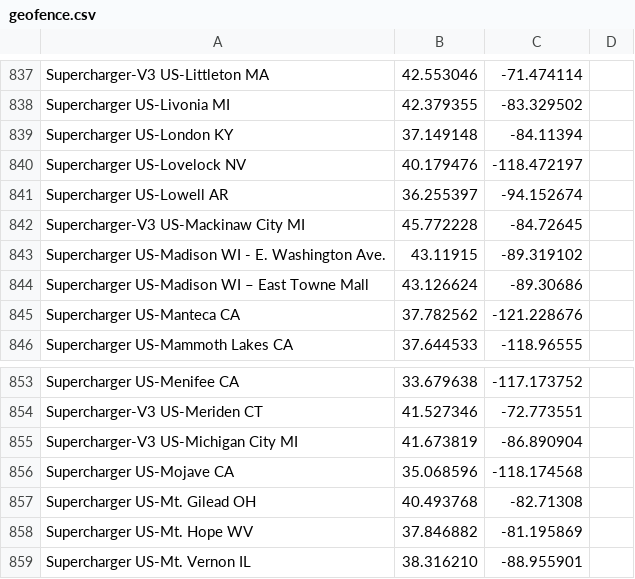
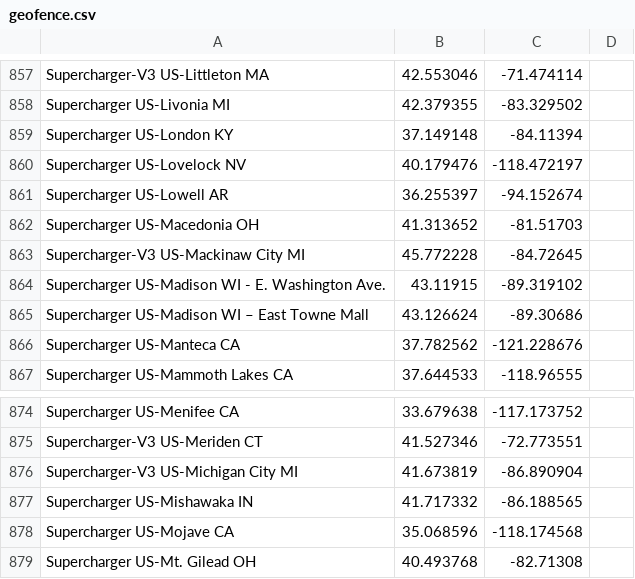
Before and after one commit to bassmaster187/TeslaLogger, a CSV file: TeslaLogger/bin/geofence.csv, drawn as a sheet; only a part is shown, gaps mark what is left out; the shorter side is filled out with more unchanged rows; the diff covers the shown part only; the diff names each change by its address in the sheet, - before the commit and + after, or states it on an @@ line.

Commit message:
new supercharger

```diff
--- a/TeslaLogger/bin/geofence.csv
+++ b/TeslaLogger/bin/geofence.csv
+row 862: Supercharger US-Macedonia OH | 41.313652 | -81.51703
+row 877: Supercharger US-Mishawaka IN | 41.717332 | -86.188565
```
Also changed, not shown: 21 added rows and 1 removed row elsewhere in this file.
